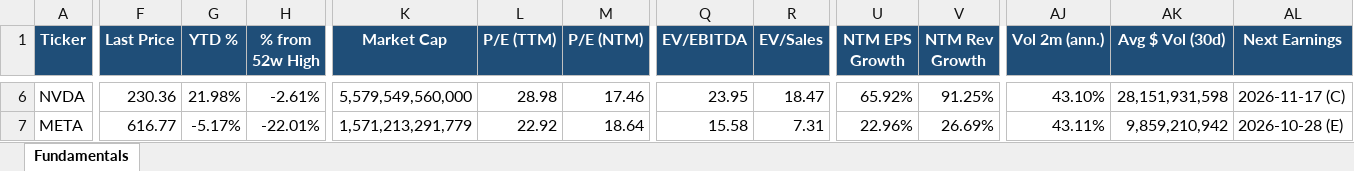
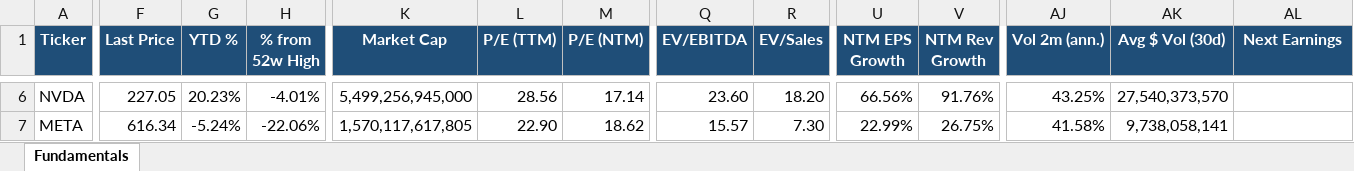
Before and after one commit to Sig02523/stock-list-fundamentals, an Excel workbook: report.xlsx, sheet Fundamentals, drawn as a sheet; only a part is shown, gaps mark what is left out; values as stored, in another font and other column widths than the file's, no borders; the diff covers the shown part only; the diff names each change by its address in the sheet, - before the commit and + after, or states it on an @@ line.

```diff
--- a/report.xlsx (sheet Fundamentals)
+++ b/report.xlsx (sheet Fundamentals)
-F6 (Last Price): 230.36
+F6 (Last Price): 227.05
-G6 (YTD %): 21.98%
+G6 (YTD %): 20.23%
-H6 (% from 52w High): -2.61%
+H6 (% from 52w High): -4.01%
-K6 (Market Cap): 5,579,549,560,000
+K6 (Market Cap): 5,499,256,945,000
-L6 (P/E (TTM)): 28.98
+L6 (P/E (TTM)): 28.56
-M6 (P/E (NTM)): 17.46
+M6 (P/E (NTM)): 17.14
-Q6 (EV/EBITDA): 23.95
+Q6 (EV/EBITDA): 23.60
-R6 (EV/Sales): 18.47
+R6 (EV/Sales): 18.20
-U6 (NTM EPS Growth): 65.92%
+U6 (NTM EPS Growth): 66.56%
-V6 (NTM Rev Growth): 91.25%
+V6 (NTM Rev Growth): 91.76%
-AJ6 (Vol 2m (ann.)): 43.10%
+AJ6 (Vol 2m (ann.)): 43.25%
-AK6 (Avg $ Vol (30d)): 28,151,931,598
+AK6 (Avg $ Vol (30d)): 27,540,373,570
-AL6 (Next Earnings): 2026-11-17 (C)
+AL6 (Next Earnings): (empty)
-F7 (Last Price): 616.77
+F7 (Last Price): 616.34
-G7 (YTD %): -5.17%
+G7 (YTD %): -5.24%
-H7 (% from 52w High): -22.01%
+H7 (% from 52w High): -22.06%
-K7 (Market Cap): 1,571,213,291,779
+K7 (Market Cap): 1,570,117,617,805
-L7 (P/E (TTM)): 22.92
+L7 (P/E (TTM)): 22.90
-M7 (P/E (NTM)): 18.64
+M7 (P/E (NTM)): 18.62
-Q7 (EV/EBITDA): 15.58
+Q7 (EV/EBITDA): 15.57
-R7 (EV/Sales): 7.31
+R7 (EV/Sales): 7.30
-U7 (NTM EPS Growth): 22.96%
+U7 (NTM EPS Growth): 22.99%
-V7 (NTM Rev Growth): 26.69%
+V7 (NTM Rev Growth): 26.75%
-AJ7 (Vol 2m (ann.)): 43.11%
+AJ7 (Vol 2m (ann.)): 41.58%
-AK7 (Avg $ Vol (30d)): 9,859,210,942
+AK7 (Avg $ Vol (30d)): 9,738,058,141
-AL7 (Next Earnings): 2026-10-28 (E)
+AL7 (Next Earnings): (empty)
```
Also changed, not shown: 602 edited cells elsewhere in this sheet, 1 other file.
